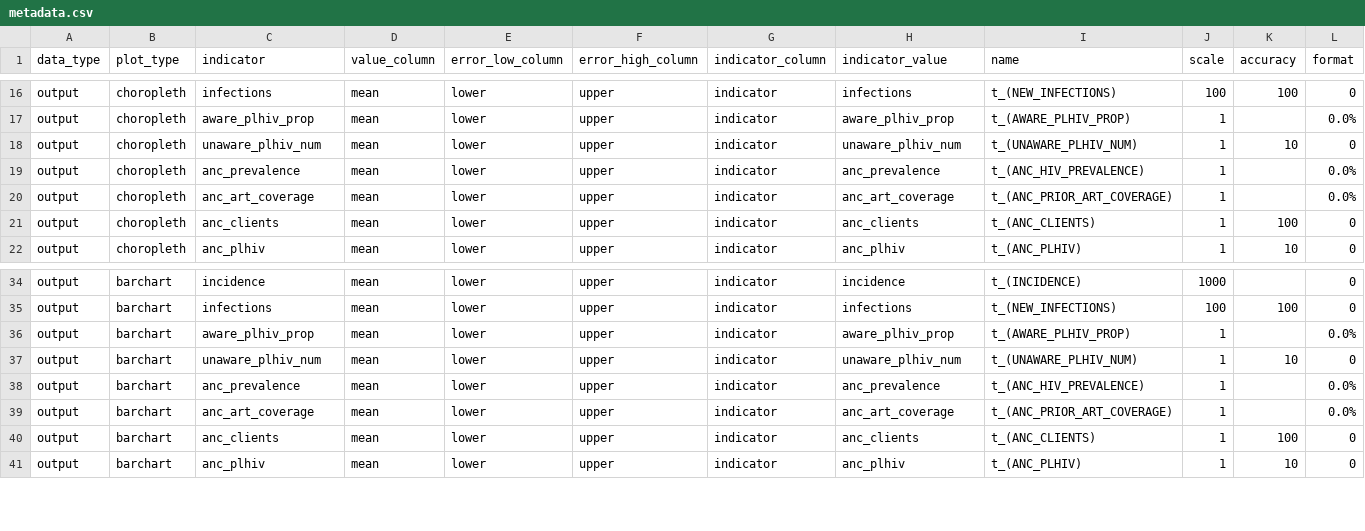
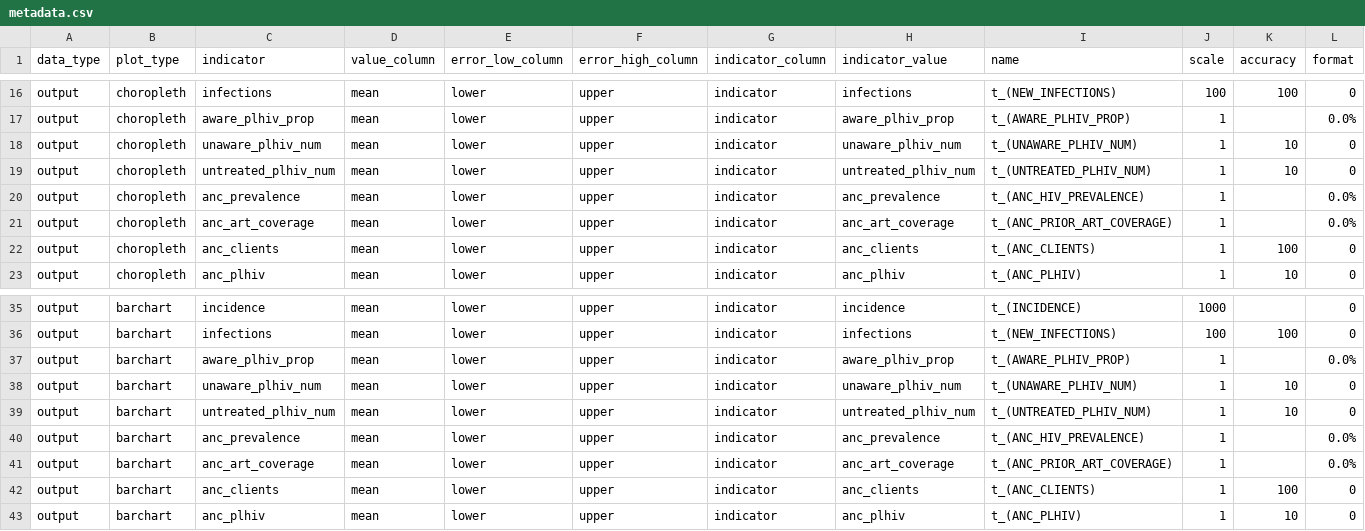
Before and after one commit to mrc-ide/naomi, a CSV file: inst/metadata/metadata.csv, drawn as a sheet; only a part is shown, gaps mark what is left out; the diff names each change by its address in the sheet, - before the commit and + after, or states it on an @@ line.

Commit message:
add indicator 'untreated_plhiv_num'

```diff
--- a/inst/metadata/metadata.csv
+++ b/inst/metadata/metadata.csv
+row 19: output | choropleth | untreated_plhiv_num | mean | lower | upper | indicator | untreated_plhiv_num | t_(UNTREATED_PLHIV_NUM) | 1 | 10 | 0
+row 39: output | barchart | untreated_plhiv_num | mean | lower | upper | indicator | untreated_plhiv_num | t_(UNTREATED_PLHIV_NUM) | 1 | 10 | 0
```
Also changed, not shown: inst/metadata/colour_scales.csv, inst/metadata/meta_indicator.csv, 7 other files.
